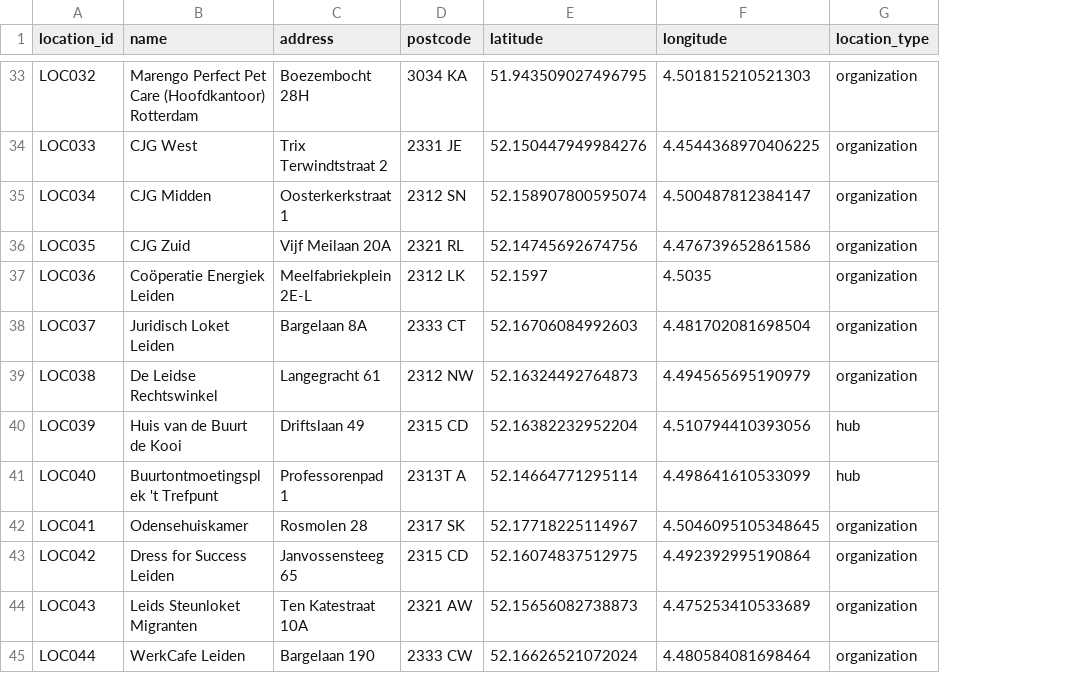
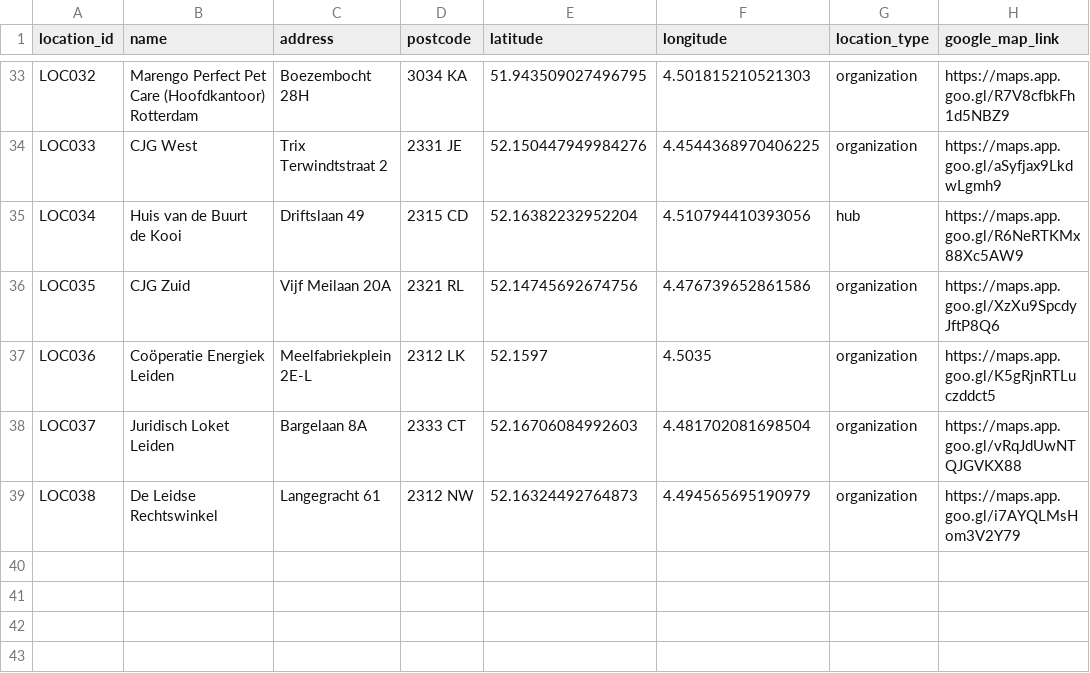
Before and after one commit to tanisha-s-p/social_services_map_leiden, a CSV file: public/locations.csv, drawn as a sheet; only a part is shown, gaps mark what is left out; removed rows and columns are numbered as before the commit, all else as after; the diff covers the shown part only; the diff names each change by its address in the sheet, - before the commit and + after, or states it on an @@ line.

Commit message:
Added updated locations data

```diff
--- a/public/locations.csv
+++ b/public/locations.csv
+column H (google_map_link), rows 33-39: https://maps.app.goo.gl/R7V8cfbkFh1d5NBZ9 | https://maps.app.goo.gl/aSyfjax9LkdwLgmh9 | https://maps.app.goo.gl/R6NeRTKMx88Xc5AW9 | https://maps.app.goo.gl/XzXu9SpcdyJftP8Q6 | https://maps.app.goo.gl/K5gRjnRTLuczddct5 | https://maps.app.goo.gl/vRqJdUwNTQJGVKX88 | https://maps.app.goo.gl/i7AYQLMsHom3V2Y79
-B35 (name): CJG Midden
+B35 (name): Huis van de Buurt de Kooi
-C35 (address): Oosterkerkstraat 1
+C35 (address): Driftslaan 49
-D35 (postcode): 2312 SN
+D35 (postcode): 2315 CD
-E35 (latitude): 52.158907800595074
+E35 (latitude): 52.16382232952204
-F35 (longitude): 4.500487812384147
+F35 (longitude): 4.510794410393056
-G35 (location_type): organization
+G35 (location_type): hub
-row 40: LOC039 | Huis van de Buurt de Kooi | Driftslaan 49 | 2315 CD | 52.16382232952204 | 4.510794410393056 | hub
-row 41: LOC040 | Buurtontmoetingsplek 't Trefpunt | Professorenpad 1 | 2313T A | 52.14664771295114 | 4.498641610533099 | hub
-row 42: LOC041 | Odensehuiskamer | Rosmolen 28 | 2317 SK | 52.17718225114967 | 4.5046095105348645 | organization
-row 43: LOC042 | Dress for Success Leiden | Janvossensteeg 65 | 2315 CD | 52.16074837512975 | 4.492392995190864 | organization
-row 44: LOC043 | Leids Steunloket Migranten | Ten Katestraat 10A | 2321 AW | 52.15656082738873 | 4.475253410533689 | organization
-row 45: LOC044 | WerkCafe Leiden | Bargelaan 190 | 2333 CW | 52.16626521072024 | 4.480584081698464 | organization
```
Also changed, not shown: 18 edited cells elsewhere in this file.
